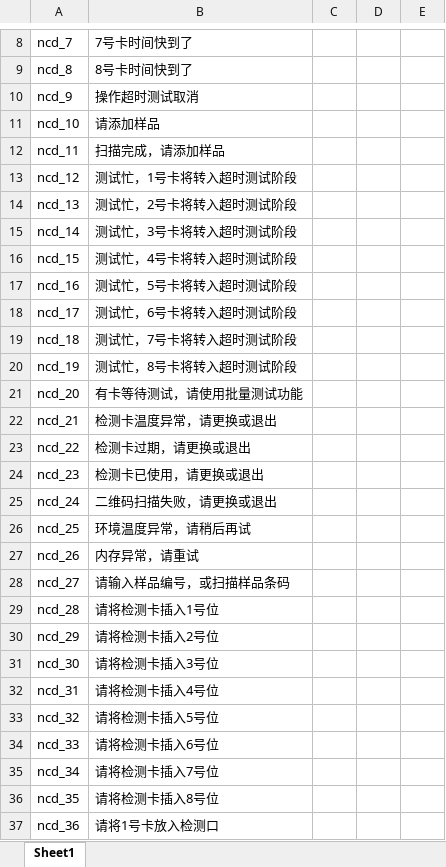
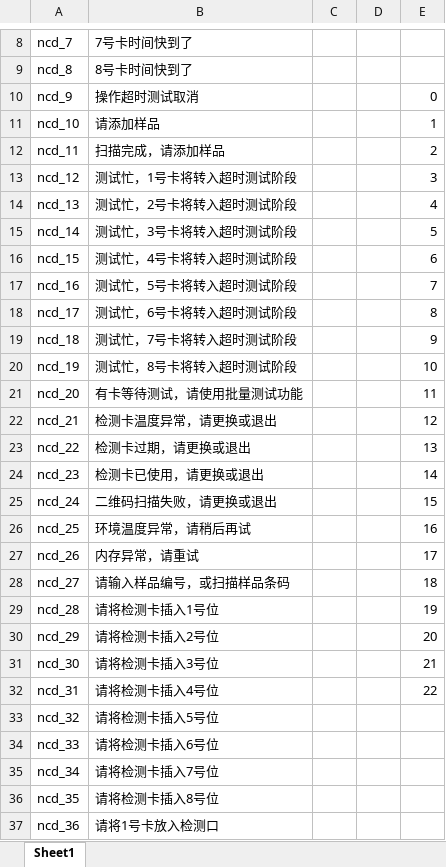
Before and after one commit to ghw103/NCD_YGFXY, an Excel workbook: 语音文件名说明.xlsx, sheet Sheet1, drawn as a sheet; only a part is shown, gaps mark what is left out; values as stored, in another font and other column widths than the file's, no borders; the diff names each change by its address in the sheet, - before the commit and + after, or states it on an @@ line.

```diff
--- a/语音文件名说明.xlsx (sheet Sheet1)
+++ b/语音文件名说明.xlsx (sheet Sheet1)
-E10: (empty)
+E10: 0
-E11: (empty)
+E11: 1
-E12: (empty)
+E12: 2
-E13: (empty)
+E13: 3
-E14: (empty)
+E14: 4
-E15: (empty)
+E15: 5
-E16: (empty)
+E16: 6
-E17: (empty)
+E17: 7
-E18: (empty)
+E18: 8
-E19: (empty)
+E19: 9
-E20: (empty)
+E20: 10
-E21: (empty)
+E21: 11
-E22: (empty)
+E22: 12
-E23: (empty)
+E23: 13
-E24: (empty)
+E24: 14
-E25: (empty)
+E25: 15
-E26: (empty)
+E26: 16
-E27: (empty)
+E27: 17
-E28: (empty)
+E28: 18
-E29: (empty)
+E29: 19
-E30: (empty)
+E30: 20
-E31: (empty)
+E31: 21
-E32: (empty)
+E32: 22
```
Also changed, not shown: 4 other files.
